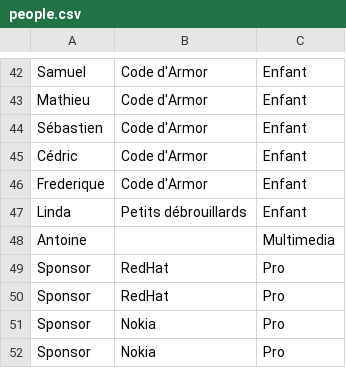
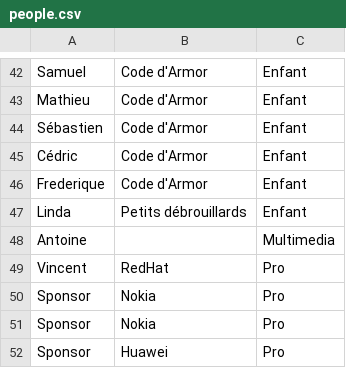
Before and after one commit to FablabLannion/Libre-en-fete-tregor, a CSV file: organisation/tools/py-badge-generator-master/people.csv, drawn as a sheet; only a part is shown, gaps mark what is left out; the shorter side is filled out with more unchanged rows.

Commit message:
Update people.csv

```diff
--- a/organisation/tools/py-badge-generator-master/people.csv
+++ b/organisation/tools/py-badge-generator-master/people.csv
@@ -48,4 +48,3 @@ Linda;Petits débrouillards;Enfant
 Antoine;;Multimedia
-Sponsor;RedHat;Pro
-Sponsor;RedHat;Pro
+Vincent;RedHat;Pro
 Sponsor;Nokia;Pro
```
